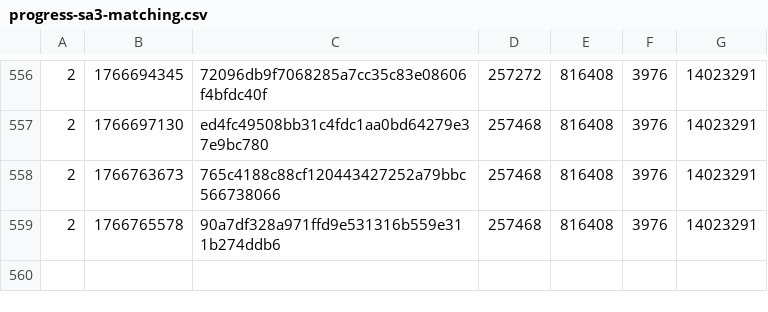
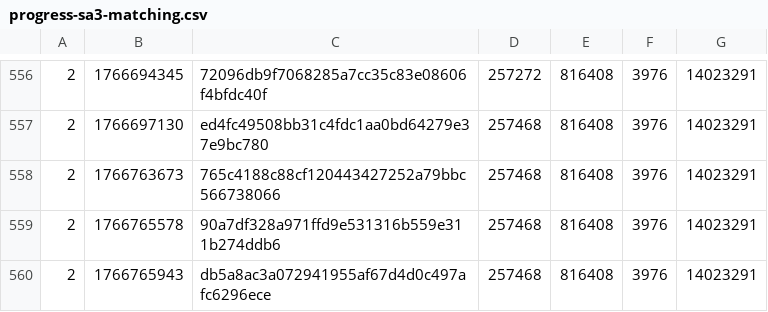
Before and after one commit to SAT-R/sa3, a CSV file: reports/progress-sa3-matching.csv, drawn as a sheet; only a part is shown, gaps mark what is left out.

```diff
--- a/reports/progress-sa3-matching.csv
+++ b/reports/progress-sa3-matching.csv
@@ -559 +559,2 @@
 2,1766765578,90a7df328a971ffd9e531316b559e311b274ddb6,257468,816408,3976,14023291
+2,1766765943,db5a8ac3a072941955af67d4d0c497afc6296ece,257468,816408,3976,14023291
```
Also changed, not shown: reports/progress-sa3-nonmatching.csv, 1 other file.
